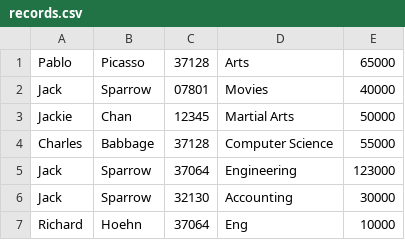
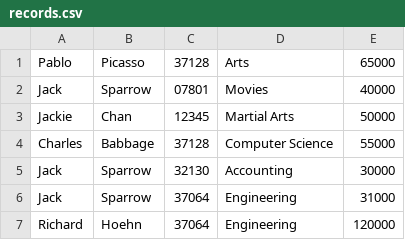
Before and after one commit to richardhoehn/mtsu.csci.6050, a CSV file: project03/records.csv, drawn as a sheet.

```diff
--- a/project03/records.csv
+++ b/project03/records.csv
@@ -4,4 +4,4 @@ Jackie,Chan,12345,Martial Arts,50000
 Charles,Babbage,37128,Computer Science,55000
-Jack,Sparrow,37064,Engineering,123000
 Jack,Sparrow,32130,Accounting,30000
-Richard,Hoehn,37064,Eng,10000
+Jack,Sparrow,37064,Engineering,31000
+Richard,Hoehn,37064,Engineering,120000
```
Also changed, not shown: 4 other files.
